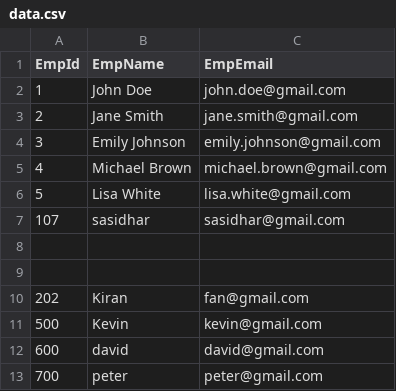
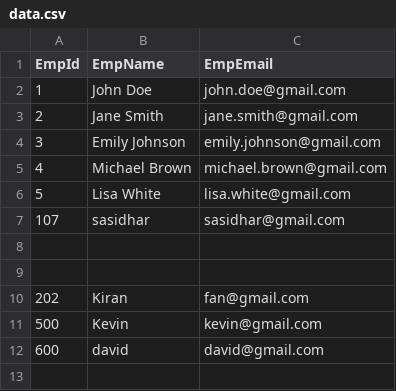
Before and after one commit to sasidhar78/EmpDataCsv, a CSV file: data.csv, drawn as a sheet; the diff names each change by its address in the sheet, - before the commit and + after, or states it on an @@ line.

Commit message:
Update data.csv

```diff
--- a/data.csv
+++ b/data.csv
-row 13: 700 | peter | peter@gmail.com
```
